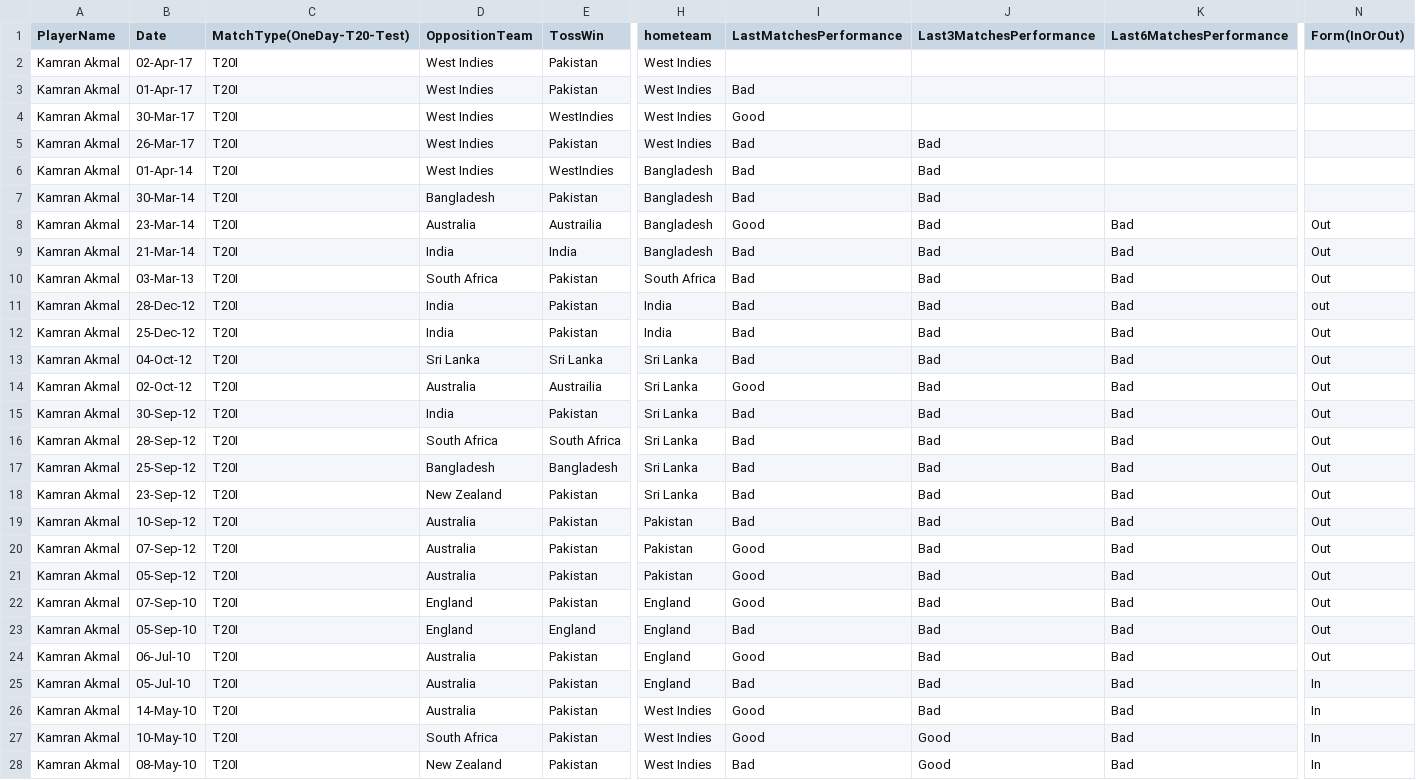
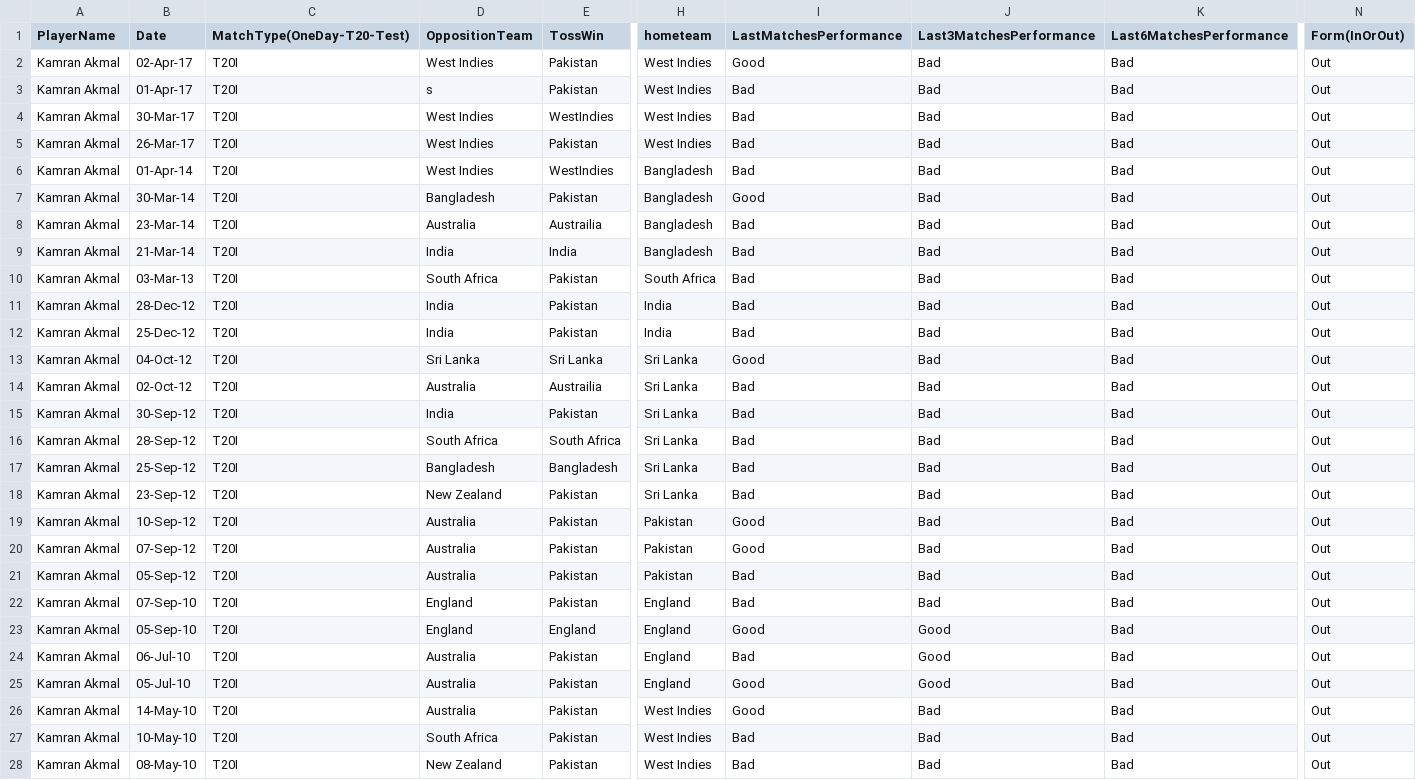
Before and after one commit to faris-hasan/PlayerPerformance, a CSV file: PlayerPerformance.csv, drawn as a sheet; only a part is shown, gaps mark what is left out; the diff covers the shown part only; the diff names each change by its address in the sheet, - before the commit and + after, or states it on an @@ line.

Commit message:
Update PlayerPerformance.csv

```diff
--- a/PlayerPerformance.csv
+++ b/PlayerPerformance.csv
-I2 (LastMatchesPerformance): (empty)
+I2 (LastMatchesPerformance): Good
-J2:J4 (Last3MatchesPerformance): (empty)
+J2:J4 (Last3MatchesPerformance): Bad
-K2:K7 (Last6MatchesPerformance): (empty)
+K2:K7 (Last6MatchesPerformance): Bad
-N2:N7 (Form(InOrOut)): (empty)
+N2:N7 (Form(InOrOut)): Out
-D3 (OppositionTeam): West Indies
+D3 (OppositionTeam): s
-I4 (LastMatchesPerformance): Good
+I4 (LastMatchesPerformance): Bad
-I7 (LastMatchesPerformance): Bad
+I7 (LastMatchesPerformance): Good
-I8 (LastMatchesPerformance): Good
+I8 (LastMatchesPerformance): Bad
-N11 (Form(InOrOut)): out
+N11 (Form(InOrOut)): Out
-I13 (LastMatchesPerformance): Bad
+I13 (LastMatchesPerformance): Good
-I14 (LastMatchesPerformance): Good
+I14 (LastMatchesPerformance): Bad
-I19 (LastMatchesPerformance): Bad
+I19 (LastMatchesPerformance): Good
-I21:I22 (LastMatchesPerformance): Good
+I21:I22 (LastMatchesPerformance): Bad
-I23 (LastMatchesPerformance): Bad
+I23 (LastMatchesPerformance): Good
-J23:J25 (Last3MatchesPerformance): Bad
+J23:J25 (Last3MatchesPerformance): Good
-I24 (LastMatchesPerformance): Good
+I24 (LastMatchesPerformance): Bad
-I25 (LastMatchesPerformance): Bad
+I25 (LastMatchesPerformance): Good
-N25:N28 (Form(InOrOut)): In
+N25:N28 (Form(InOrOut)): Out
-I27 (LastMatchesPerformance): Good
+I27 (LastMatchesPerformance): Bad
-J27:J28 (Last3MatchesPerformance): Good
+J27:J28 (Last3MatchesPerformance): Bad
```
Also changed, not shown: 6 added rows and 46 edited cells elsewhere in this file.
